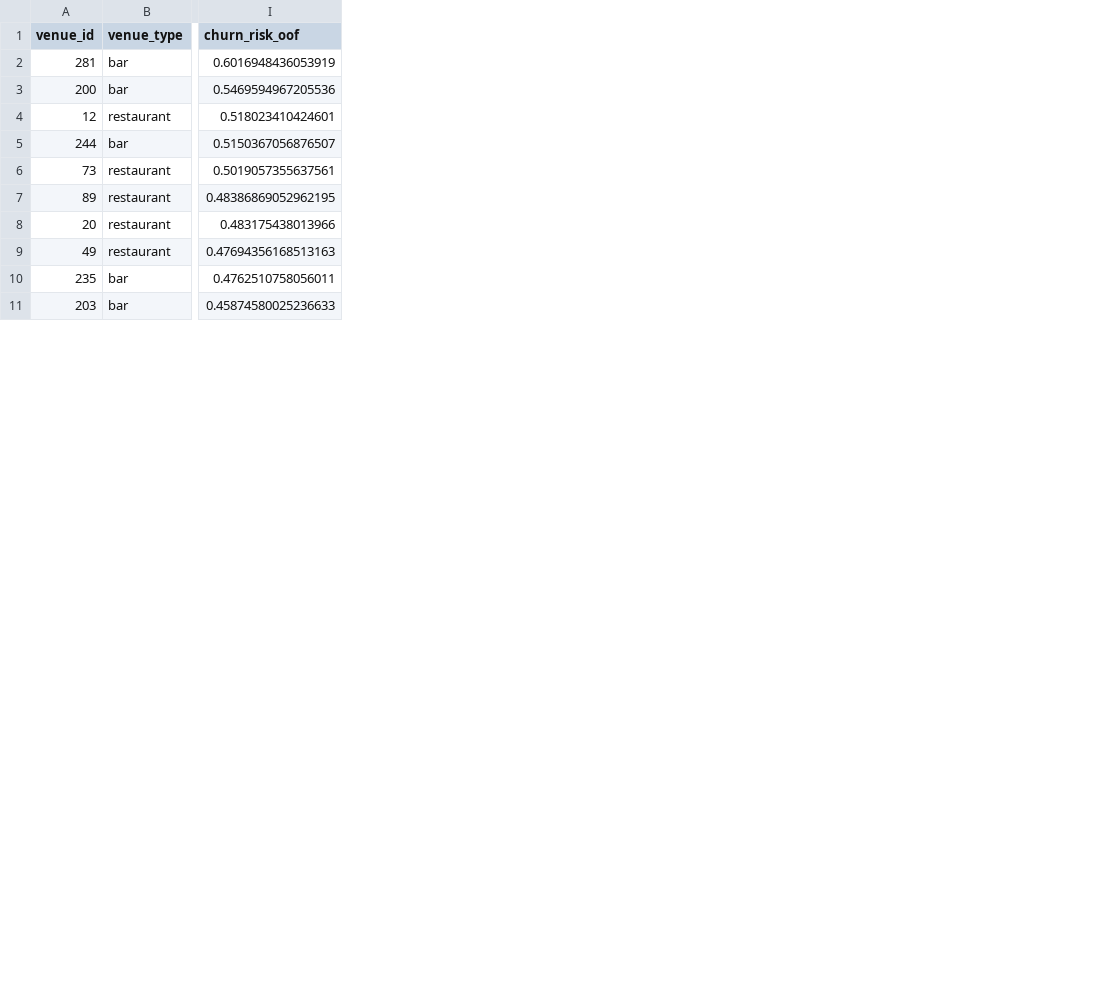
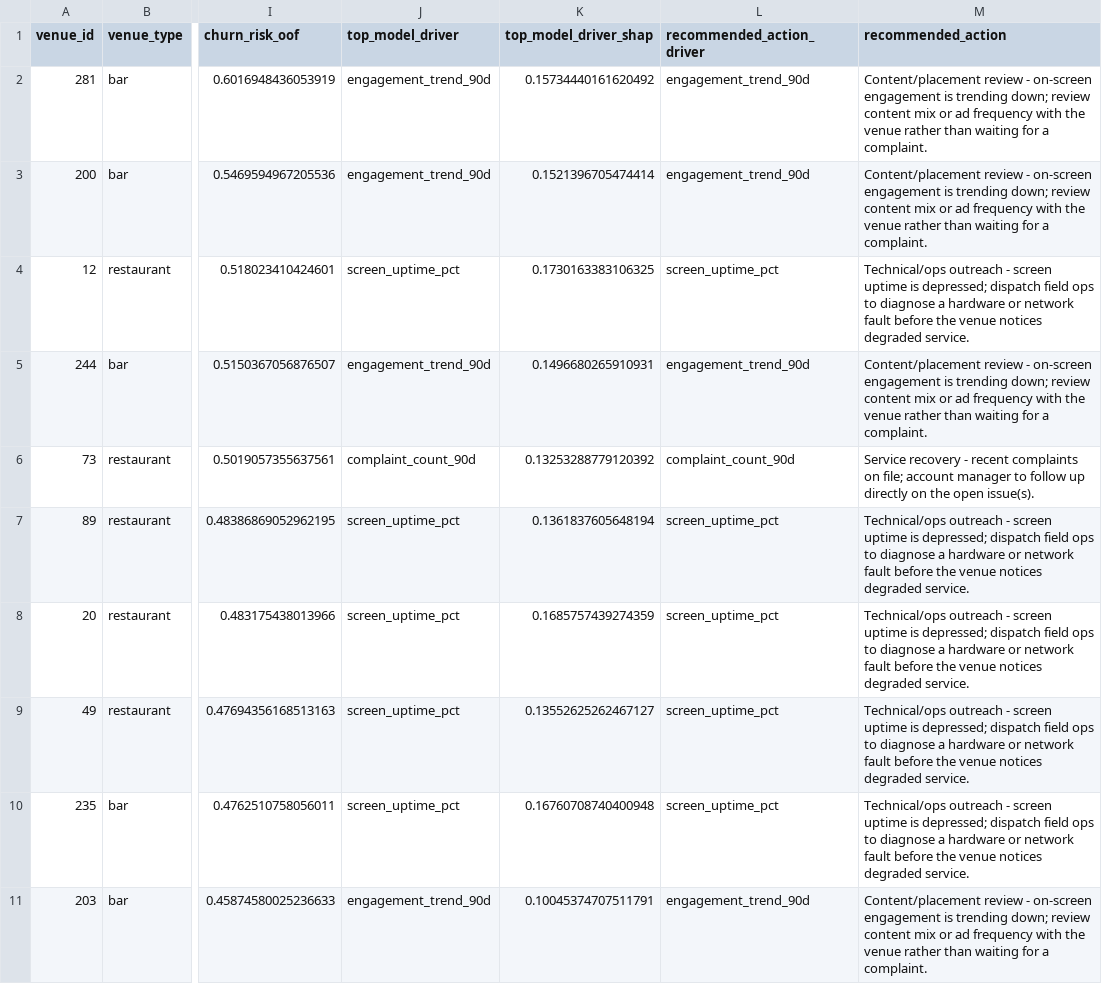
Before and after one commit to crystal1361/atmosphere-dooh-measurement, a CSV file: outputs/tables/venue_at_risk_flags.csv, drawn as a sheet; only a part is shown, gaps mark what is left out; the diff names each change by its address in the sheet, - before the commit and + after, or states it on an @@ line.

```diff
--- a/outputs/tables/venue_at_risk_flags.csv
+++ b/outputs/tables/venue_at_risk_flags.csv
+column J (top_model_driver), rows 2-11: engagement_trend_90d | engagement_trend_90d | screen_uptime_pct | engagement_trend_90d | complaint_count_90d | screen_uptime_pct | screen_uptime_pct | screen_uptime_pct | screen_uptime_pct | engagement_trend_90d
+column K (top_model_driver_shap), rows 2-11: 0.15734440161620492 | 0.1521396705474414 | 0.1730163383106325 | 0.1496680265910931 | 0.13253288779120392 | 0.1361837605648194 | 0.1685757439274359 | 0.13552625262467127 | 0.16760708740400948 | 0.10045374707511791
+column L (recommended_action_driver), rows 2-11: engagement_trend_90d | engagement_trend_90d | screen_uptime_pct | engagement_trend_90d | complaint_count_90d | screen_uptime_pct | screen_uptime_pct | screen_uptime_pct | screen_uptime_pct | engagement_trend_90d
+column M (recommended_action), rows 2-11: Content/placement review - on-screen engagement is trending down; review content mix or ad frequency with the venue rather than waiting for a complaint. | Content/placement review - on-screen engagement is trending down; review content mix or ad frequency with the venue rather than waiting for a complaint. | Technical/ops outreach - screen uptime is depressed; dispatch field ops to diagnose a hardware or network fault before the venue notices degraded service. | Content/placement review - on-screen engagement is trending down; review content mix or ad frequency with the venue rather than waiting for a complaint. | Service recovery - recent complaints on file; account manager to follow up directly on the open issue(s). | Technical/ops outreach - screen uptime is depressed; dispatch field ops to diagnose a hardware or network fault before the venue notices degraded service. | Technical/ops outreach - screen uptime is depressed; dispatch field ops to diagnose a hardware or network fault before the venue notices degraded service. | Technical/ops outreach - screen uptime is depressed; dispatch field ops to diagnose a hardware or network fault before the venue notices degraded service. | Technical/ops outreach - screen uptime is depressed; dispatch field ops to diagnose a hardware or network fault before the venue notices degraded service. | Content/placement review - on-screen engagement is trending down; review content mix or ad frequency with the venue rather than waiting for a complaint.
```
Also changed, not shown: 1 other file.
